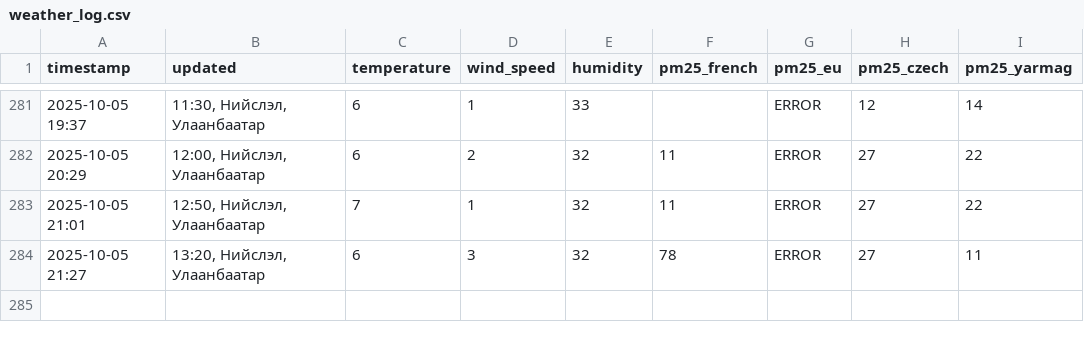
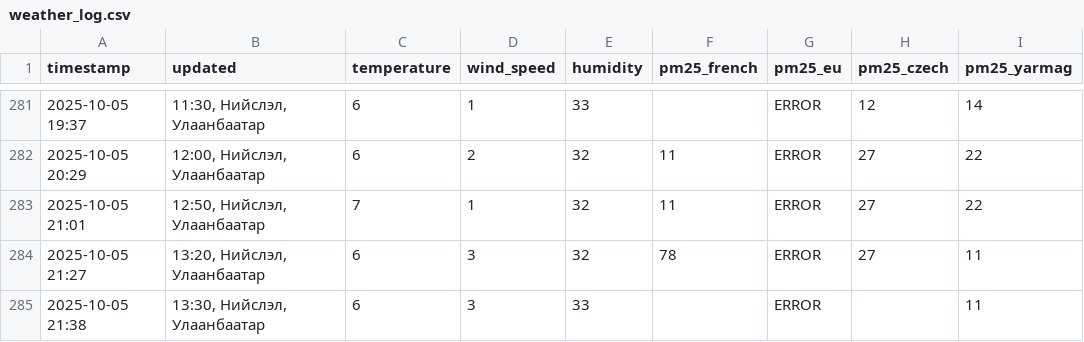
Before and after one commit to chuk-a/chuk-a.github.io, a CSV file: weather_log.csv, drawn as a sheet; only a part is shown, gaps mark what is left out; the diff names each change by its address in the sheet, - before the commit and + after, or states it on an @@ line.

```diff
--- a/weather_log.csv
+++ b/weather_log.csv
+row 285: 2025-10-05 21:38 | 13:30, Нийслэл, Улаанбаатар | 6 | 3 | 33 |  | ERROR |  | 11
```
